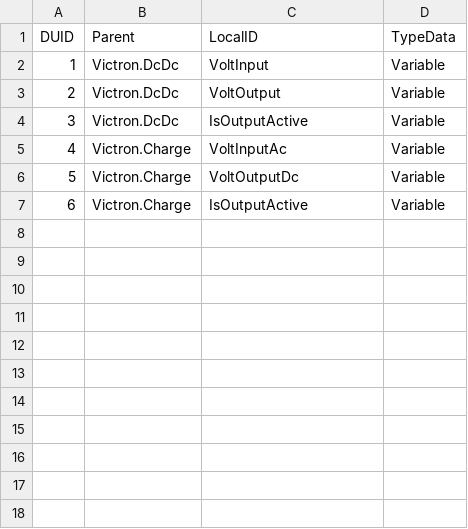
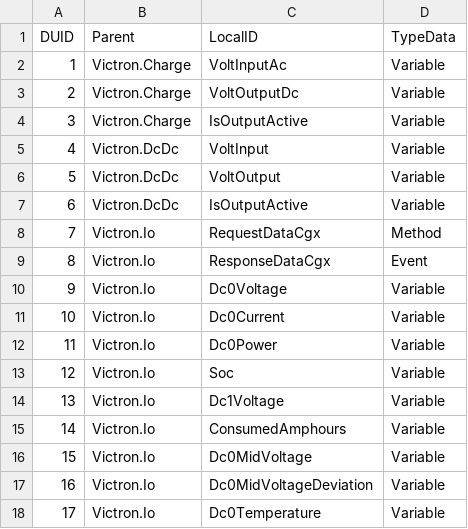
Before and after one commit to open-mar/iostudio-modules, a CSV file: Configuration/Projects/Power/Database/SystemData.csv, drawn as a sheet; addresses are those after the commit; the diff names each change by its address in the sheet, - before the commit and + after, or states it on an @@ line.

```diff
--- a/Configuration/Projects/Power/Database/SystemData.csv
+++ b/Configuration/Projects/Power/Database/SystemData.csv
@@ row 5 moved to row 2: 1 @@
+row 3: 2 | Victron.Charge | VoltOutputDc | Variable
@@ row 7 moved to row 4: 3 @@
@@ column A (DUID) renumbered between rows 5 and 10 @@
+row 8: 7 | Victron.Io | RequestDataCgx | Method
+row 9: 8 | Victron.Io | ResponseDataCgx | Event
-B10 (Parent): Victron.Charge
+B10 (Parent): Victron.Io
-C10 (LocalID): VoltOutputDc
+C10 (LocalID): Dc0Voltage
+row 11: 10 | Victron.Io | Dc0Current | Variable
+row 12: 11 | Victron.Io | Dc0Power | Variable
+row 13: 12 | Victron.Io | Soc | Variable
+row 14: 13 | Victron.Io | Dc1Voltage | Variable
+row 15: 14 | Victron.Io | ConsumedAmphours | Variable
+row 16: 15 | Victron.Io | Dc0MidVoltage | Variable
+row 17: 16 | Victron.Io | Dc0MidVoltageDeviation | Variable
+row 18: 17 | Victron.Io | Dc0Temperature | Variable
```
Also changed, not shown: Configuration/Projects/Power/Database/SystemGraphics.csv, Configuration/Projects/Power/Database/SystemPorts.csv, 52 other files.
